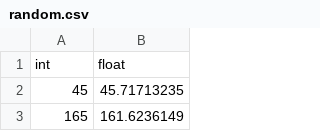
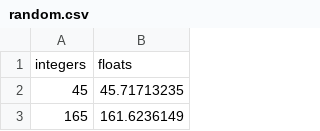
Before and after one commit to chrisbcaldwell/Trimmed_Means, a CSV file: random.csv, drawn as a sheet; only a part is shown; removed rows and columns are numbered as before the commit, all else as after; the diff names each change by its address in the sheet, - before the commit and + after, or states it on an @@ line.

```diff
--- a/random.csv
+++ b/random.csv
-row 1: int | float
+row 1: integers | floats
```
Also changed, not shown: 4 other files.
